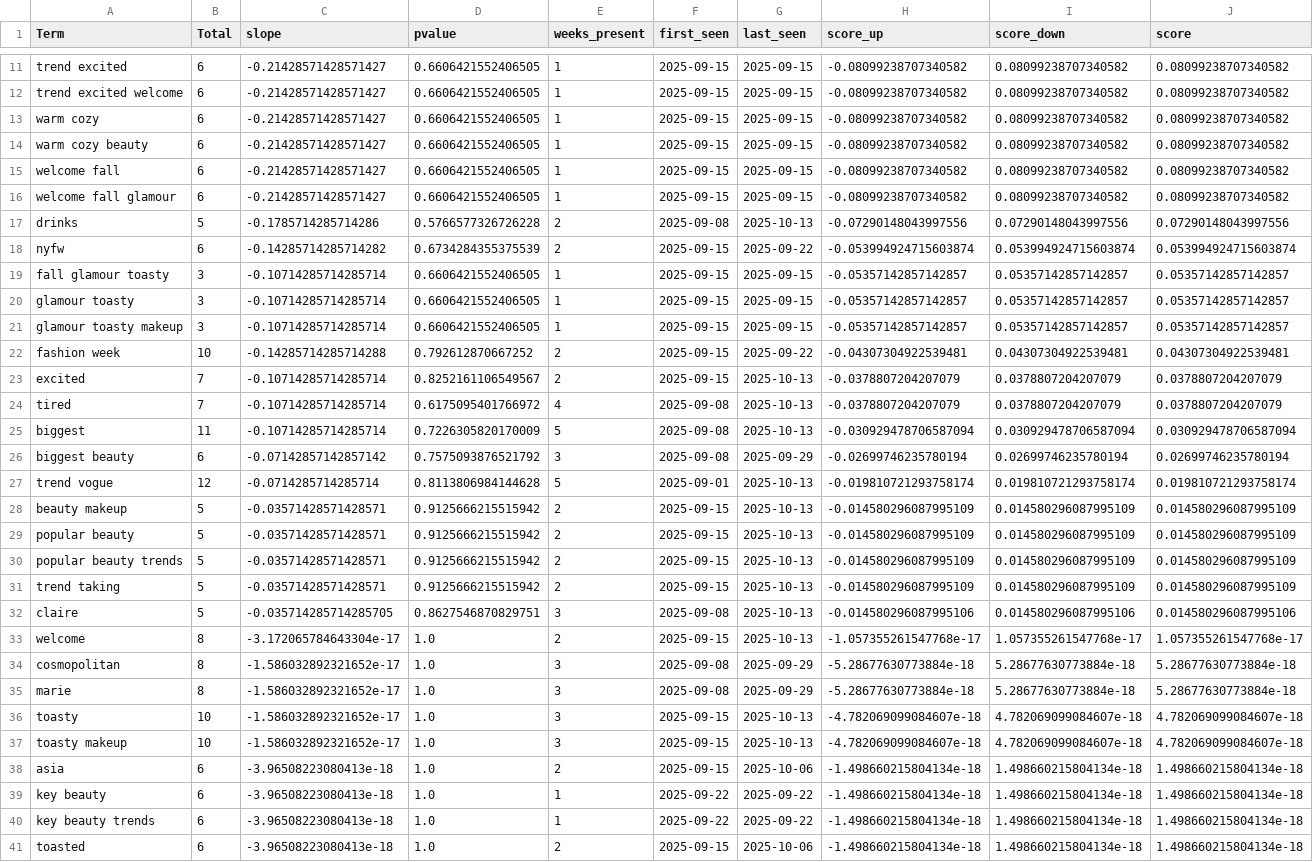
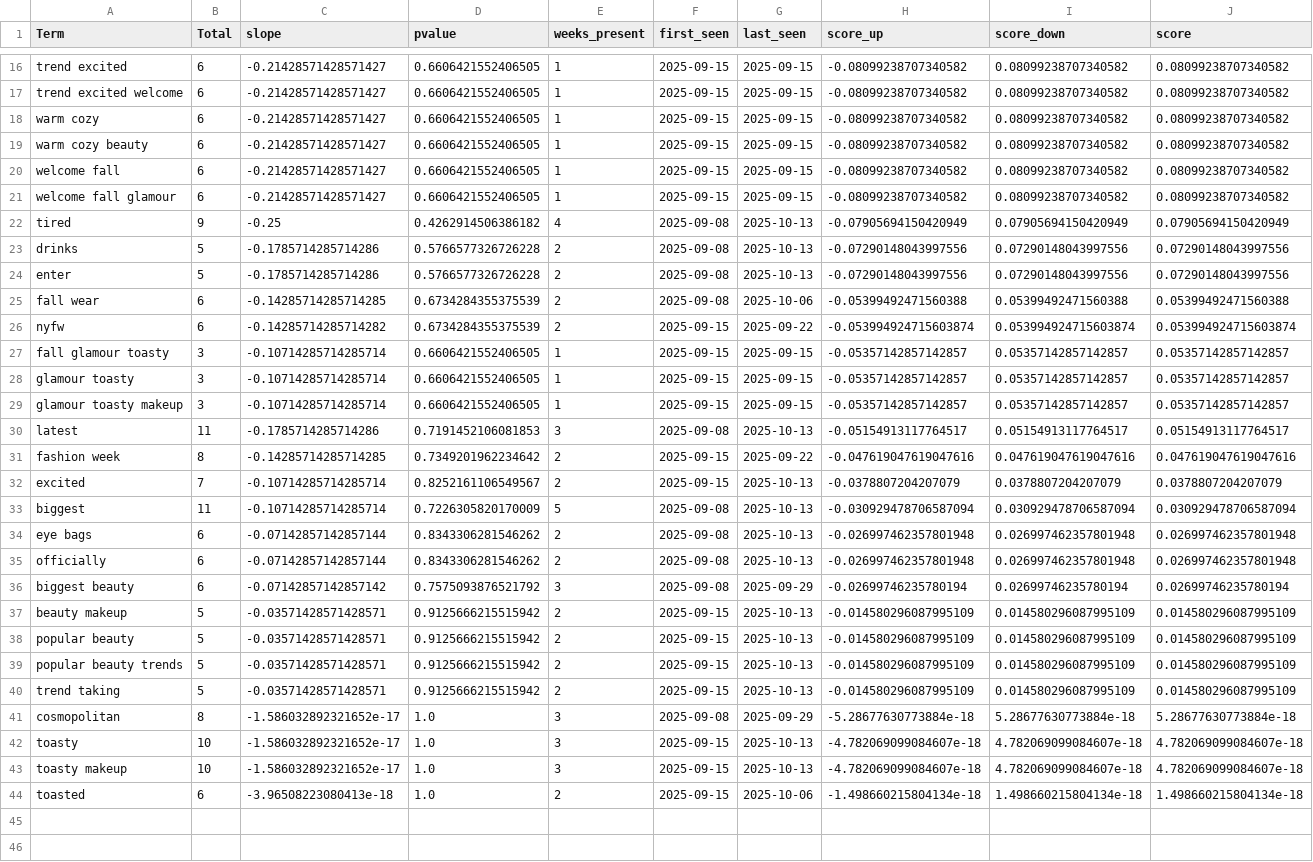
Before and after one commit to prettylittledata/prettylittledata, a CSV file: data/beauty_decreasing_terms.csv, drawn as a sheet; only a part is shown, gaps mark what is left out; the diff covers the shown part only.

```diff
--- a/data/beauty_decreasing_terms.csv
+++ b/data/beauty_decreasing_terms.csv
@@ -16,3 +21,6 @@ welcome fall,6,-0.21428571428571427,0.6606421552406505,1,2025-09-15,2025-09-15,-
 welcome fall glamour,6,-0.21428571428571427,0.6606421552406505,1,2025-09-15,2025-09-15,-0.08099238707340582,0.08099238707340582,0.08099238707340582
+tired,9,-0.25,0.4262914506386182,4,2025-09-08,2025-10-13,-0.07905694150420949,0.07905694150420949,0.07905694150420949
 drinks,5,-0.1785714285714286,0.5766577326726228,2,2025-09-08,2025-10-13,-0.07290148043997556,0.07290148043997556,0.07290148043997556
+enter,5,-0.1785714285714286,0.5766577326726228,2,2025-09-08,2025-10-13,-0.07290148043997556,0.07290148043997556,0.07290148043997556
+fall wear,6,-0.14285714285714285,0.6734284355375539,2,2025-09-08,2025-10-06,-0.05399492471560388,0.05399492471560388,0.05399492471560388
 nyfw,6,-0.14285714285714282,0.6734284355375539,2,2025-09-15,2025-09-22,-0.053994924715603874,0.053994924715603874,0.053994924715603874
@@ -21,8 +29,9 @@ glamour toasty,3,-0.10714285714285714,0.6606421552406505,1,2025-09-15,2025-09-15
 glamour toasty makeup,3,-0.10714285714285714,0.6606421552406505,1,2025-09-15,2025-09-15,-0.05357142857142857,0.05357142857142857,0.05357142857142857
-fashion week,10,-0.14285714285714288,0.792612870667252,2,2025-09-15,2025-09-22,-0.04307304922539481,0.04307304922539481,0.04307304922539481
+latest,11,-0.1785714285714286,0.7191452106081853,3,2025-09-08,2025-10-13,-0.05154913117764517,0.05154913117764517,0.05154913117764517
+fashion week,8,-0.14285714285714285,0.7349201962234642,2,2025-09-15,2025-09-22,-0.047619047619047616,0.047619047619047616,0.047619047619047616
 excited,7,-0.10714285714285714,0.8252161106549567,2,2025-09-15,2025-10-13,-0.0378807204207079,0.0378807204207079,0.0378807204207079
-tired,7,-0.10714285714285714,0.6175095401766972,4,2025-09-08,2025-10-13,-0.0378807204207079,0.0378807204207079,0.0378807204207079
 biggest,11,-0.10714285714285714,0.7226305820170009,5,2025-09-08,2025-10-13,-0.030929478706587094,0.030929478706587094,0.030929478706587094
+eye bags,6,-0.07142857142857144,0.8343306281546262,2,2025-09-08,2025-10-13,-0.026997462357801948,0.026997462357801948,0.026997462357801948
+officially,6,-0.07142857142857144,0.8343306281546262,2,2025-09-08,2025-10-13,-0.026997462357801948,0.026997462357801948,0.026997462357801948
 biggest beauty,6,-0.07142857142857142,0.7575093876521792,3,2025-09-08,2025-09-29,-0.02699746235780194,0.02699746235780194,0.02699746235780194
-trend vogue,12,-0.0714285714285714,0.8113806984144628,5,2025-09-01,2025-10-13,-0.019810721293758174,0.019810721293758174,0.019810721293758174
 beauty makeup,5,-0.03571428571428571,0.9125666215515942,2,2025-09-15,2025-10-13,-0.014580296087995109,0.014580296087995109,0.014580296087995109
@@ -31,11 +40,5 @@ popular beauty trends,5,-0.03571428571428571,0.9125666215515942,2,2025-09-15,202
 trend taking,5,-0.03571428571428571,0.9125666215515942,2,2025-09-15,2025-10-13,-0.014580296087995109,0.014580296087995109,0.014580296087995109
-claire,5,-0.035714285714285705,0.8627546870829751,3,2025-09-08,2025-10-13,-0.014580296087995106,0.014580296087995106,0.014580296087995106
-welcome,8,-3.172065784643304e-17,1.0,2,2025-09-15,2025-10-13,-1.057355261547768e-17,1.057355261547768e-17,1.057355261547768e-17
 cosmopolitan,8,-1.586032892321652e-17,1.0,3,2025-09-08,2025-09-29,-5.28677630773884e-18,5.28677630773884e-18,5.28677630773884e-18
-marie,8,-1.586032892321652e-17,1.0,3,2025-09-08,2025-09-29,-5.28677630773884e-18,5.28677630773884e-18,5.28677630773884e-18
 toasty,10,-1.586032892321652e-17,1.0,3,2025-09-15,2025-10-13,-4.782069099084607e-18,4.782069099084607e-18,4.782069099084607e-18
 toasty makeup,10,-1.586032892321652e-17,1.0,3,2025-09-15,2025-10-13,-4.782069099084607e-18,4.782069099084607e-18,4.782069099084607e-18
-asia,6,-3.96508223080413e-18,1.0,2,2025-09-15,2025-10-06,-1.498660215804134e-18,1.498660215804134e-18,1.498660215804134e-18
-key beauty,6,-3.96508223080413e-18,1.0,1,2025-09-22,2025-09-22,-1.498660215804134e-18,1.498660215804134e-18,1.498660215804134e-18
-key beauty trends,6,-3.96508223080413e-18,1.0,1,2025-09-22,2025-09-22,-1.498660215804134e-18,1.498660215804134e-18,1.498660215804134e-18
 toasted,6,-3.96508223080413e-18,1.0,2,2025-09-15,2025-10-06,-1.498660215804134e-18,1.498660215804134e-18,1.498660215804134e-18
```
Also changed, not shown: 5 added rows elsewhere in this file, data/beauty_increasing_terms.csv, data/beauty_new_terms.csv, 4 other files.
